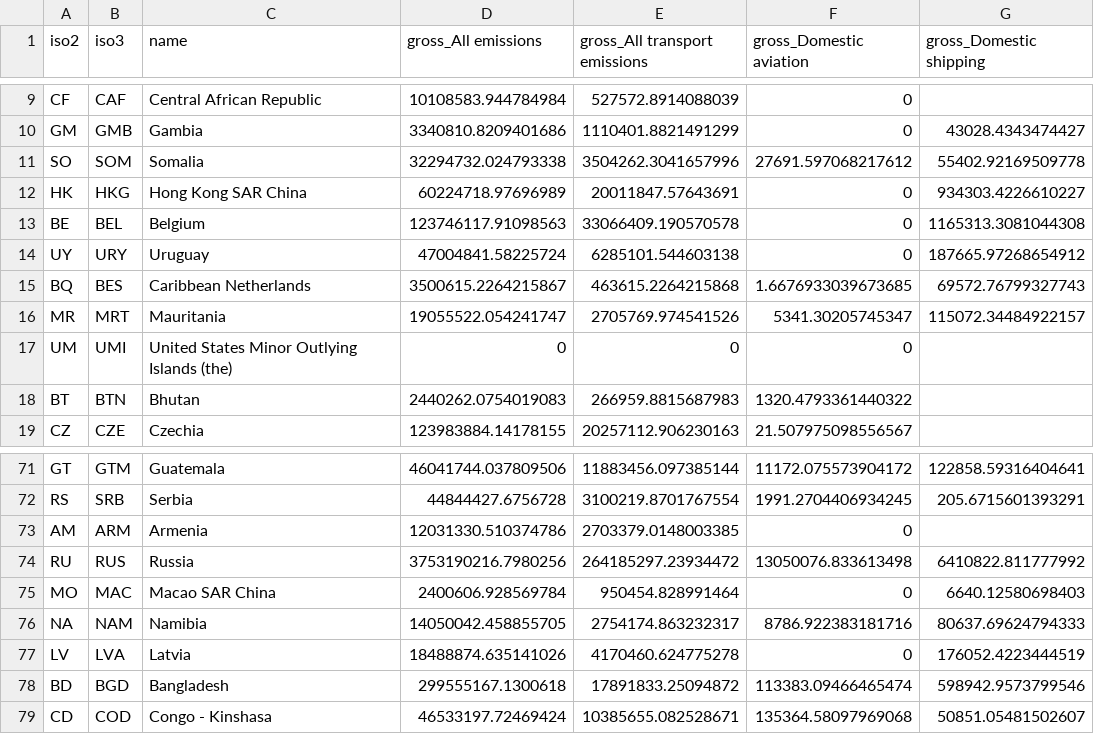
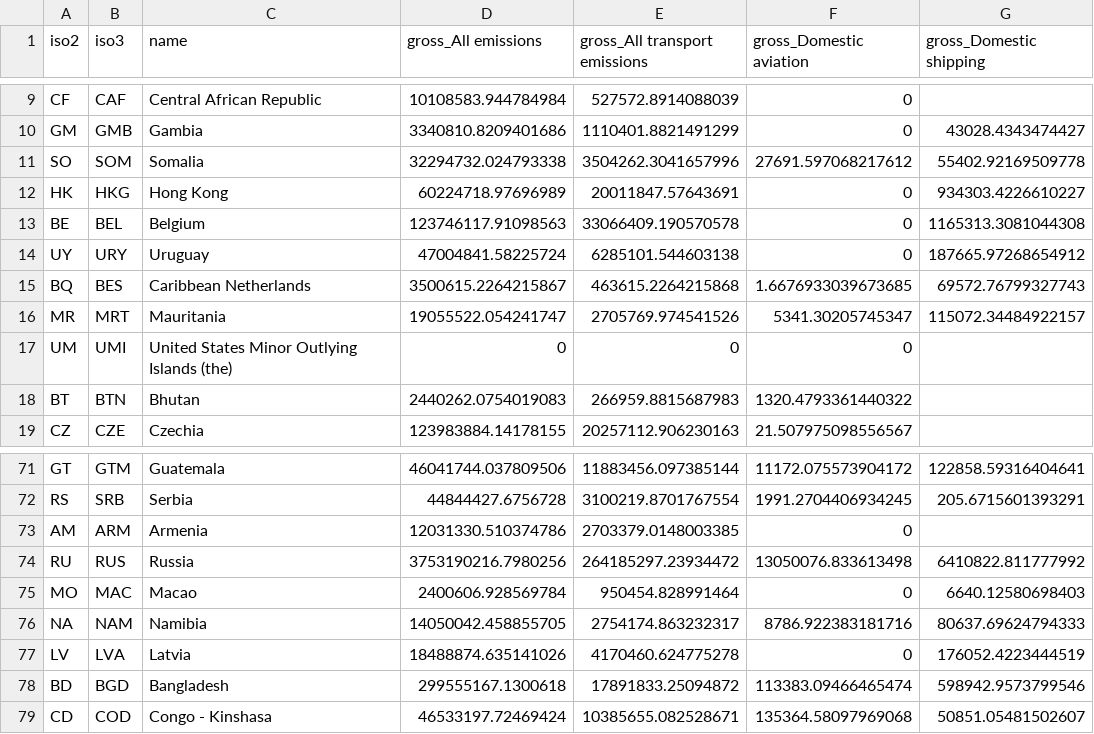
Before and after one commit to 360-info/report-transport-under1.5c, a CSV file: data/transport-emissions.csv, drawn as a sheet; only a part is shown, gaps mark what is left out; the diff names each change by its address in the sheet, - before the commit and + after, or states it on an @@ line.

```diff
--- a/data/transport-emissions.csv
+++ b/data/transport-emissions.csv
-C12 (name): Hong Kong SAR China
+C12 (name): Hong Kong
-C75 (name): Macao SAR China
+C75 (name): Macao
```
Also changed, not shown: data/pt-access-ap.csv, data/pt-access.csv, 17 other files.
